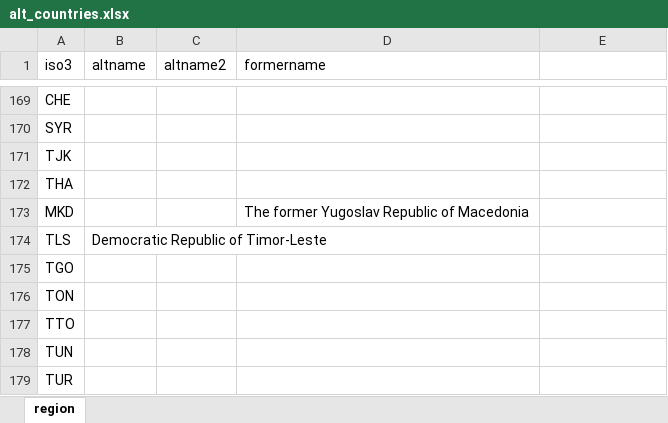
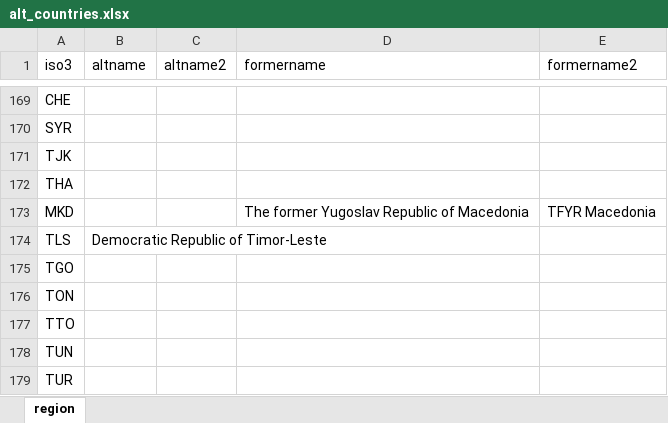
Before and after one commit to gpw13/whoville, an Excel workbook: data-raw/alt_countries.xlsx, sheet region, drawn as a sheet; only a part is shown, gaps mark what is left out; values as stored, in another font and other column widths than the file's, no borders; the diff names each change by its address in the sheet, - before the commit and + after, or states it on an @@ line.

Commit message:
Add former name for North Macedonia

```diff
--- a/data-raw/alt_countries.xlsx (sheet region)
+++ b/data-raw/alt_countries.xlsx (sheet region)
-E1: (empty)
+E1: formername2
-E173 (formername2): (empty)
+E173 (formername2): TFYR Macedonia
```
Also changed, not shown: 2 other files.
